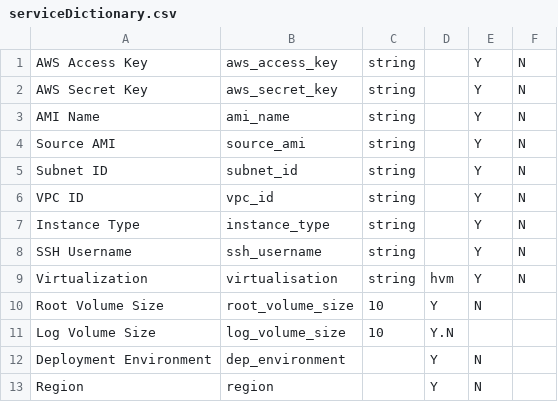
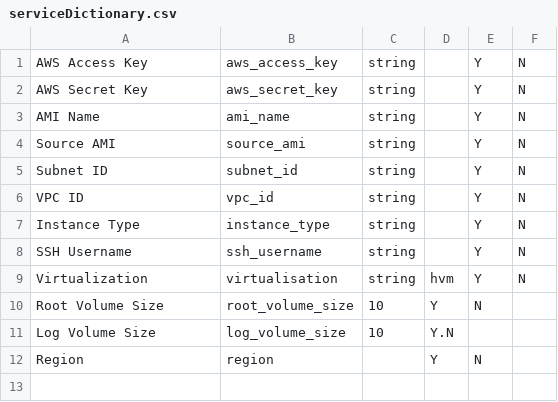
Before and after one commit to datacenter/c3-community, a CSV file: Services/PACKER/src/packerbuild/serviceDictionary.csv, drawn as a sheet.

Commit message:
Removed Dep Env from CSV

```diff
--- a/Services/PACKER/src/packerbuild/serviceDictionary.csv
+++ b/Services/PACKER/src/packerbuild/serviceDictionary.csv
@@ -11,3 +11,2 @@ Root Volume Size,root_volume_size,10,Y,N
 Log Volume Size,log_volume_size,10,Y.N
-Deployment Environment,dep_environment,,Y,N
 Region,region,,Y,N
```
